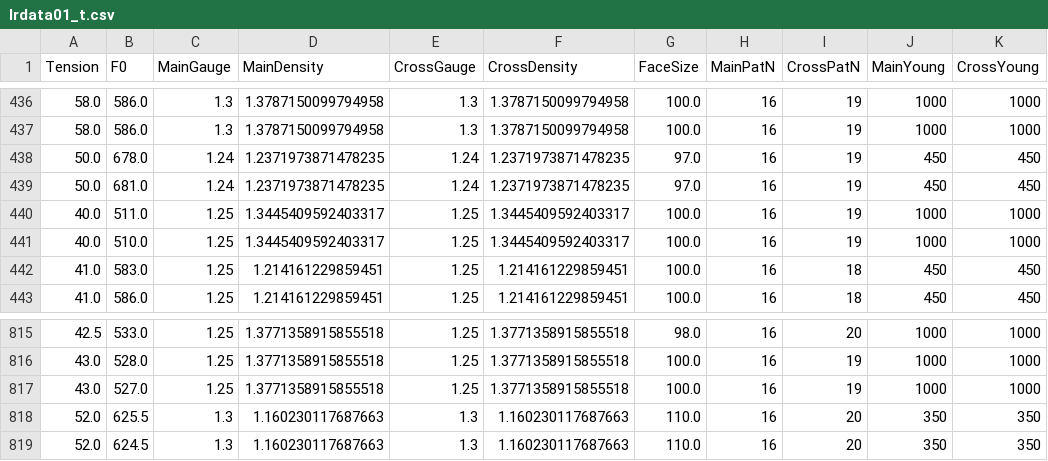
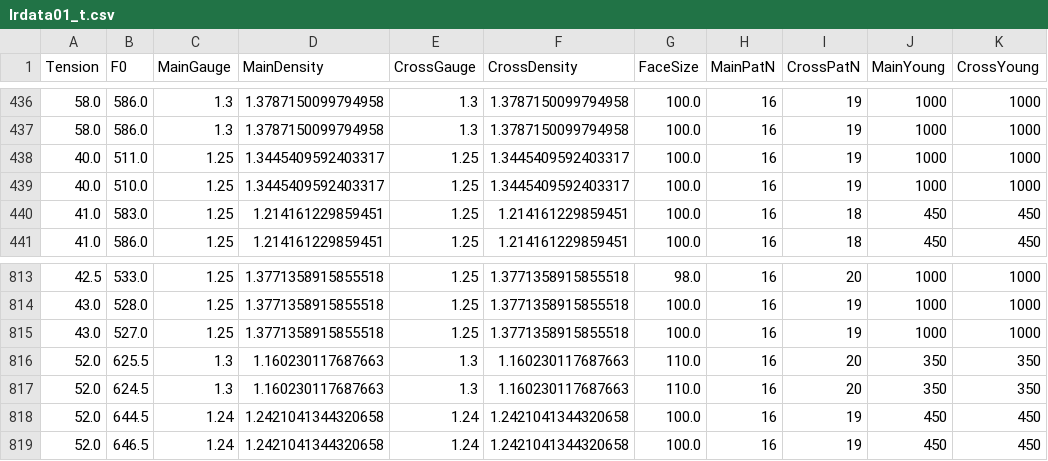
Before and after one commit to sugi-juku/get-tension, a CSV file: lrdata01_t.csv, drawn as a sheet; only a part is shown, gaps mark what is left out.

```diff
--- a/lrdata01_t.csv
+++ b/lrdata01_t.csv
@@ -437,4 +437,2 @@ Tension,F0,MainGauge,MainDensity,CrossGauge,CrossDensity,FaceSize,MainPatN,Cross
 58.0,586.0,1.3,1.3787150099794958,1.3,1.3787150099794958,100.0,16,19,1000,1000
-50.0,678.0,1.24,1.2371973871478235,1.24,1.2371973871478235,97.0,16,19,450,450
-50.0,681.0,1.24,1.2371973871478235,1.24,1.2371973871478235,97.0,16,19,450,450
 40.0,511.0,1.25,1.3445409592403317,1.25,1.3445409592403317,100.0,16,19,1000,1000
@@ -819 +817,3 @@ Tension,F0,MainGauge,MainDensity,CrossGauge,CrossDensity,FaceSize,MainPatN,Cross
 52.0,624.5,1.3,1.160230117687663,1.3,1.160230117687663,110.0,16,20,350,350
+52.0,644.5,1.24,1.2421041344320658,1.24,1.2421041344320658,100.0,16,19,450,450
+52.0,646.5,1.24,1.2421041344320658,1.24,1.2421041344320658,100.0,16,19,450,450
```
Also changed, not shown: lrcoef01_t.csv, 2 other files.
